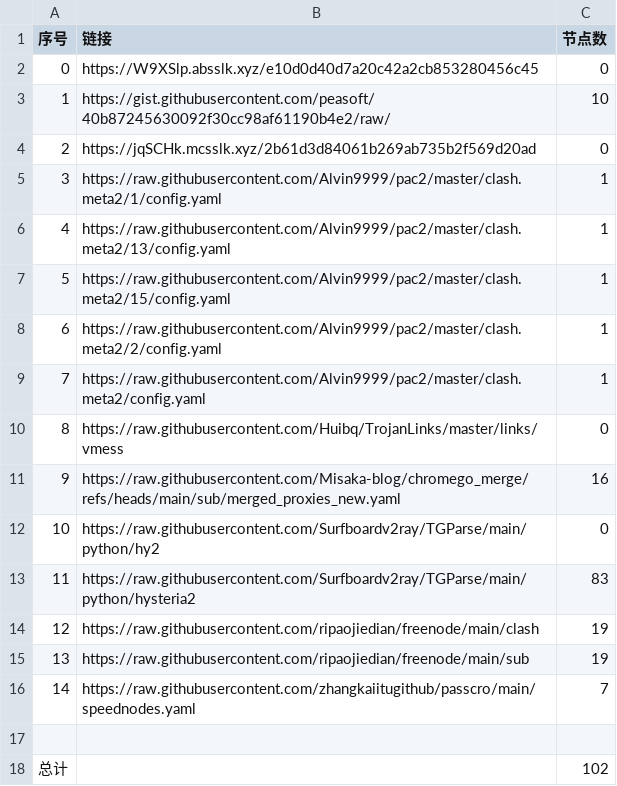
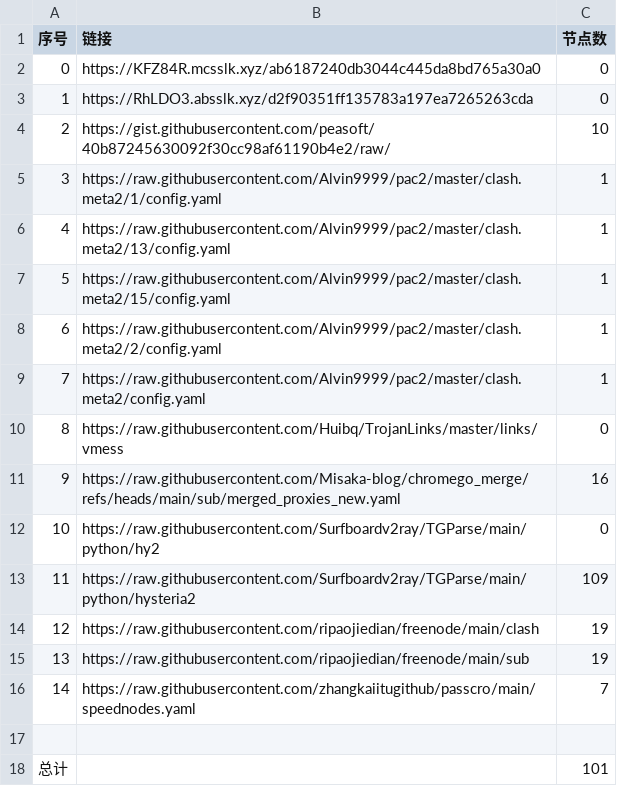
Before and after one commit to bobvane/AutoNode, a CSV file: list_result.csv, drawn as a sheet.

```diff
--- a/list_result.csv
+++ b/list_result.csv
@@ -1,5 +1,5 @@
 序号,链接,节点数
-0,https://W9XSlp.absslk.xyz/e10d0d40d7a20c42a2cb853280456c45,0
-1,https://gist.githubusercontent.com/peasoft/40b87245630092f30cc98af61190b4e2/raw/,10
-2,https://jqSCHk.mcsslk.xyz/2b61d3d84061b269ab735b2f569d20ad,0
+0,https://KFZ84R.mcsslk.xyz/ab6187240db3044c445da8bd765a30a0,0
+1,https://RhLDO3.absslk.xyz/d2f90351ff135783a197ea7265263cda,0
+2,https://gist.githubusercontent.com/peasoft/40b87245630092f30cc98af61190b4e2/raw/,10
 3,https://raw.githubusercontent.com/Alvin9999/pac2/master/clash.meta2/1/config.yaml,1
@@ -12,3 +12,3 @@
 10,https://raw.githubusercontent.com/Surfboardv2ray/TGParse/main/python/hy2,0
-11,https://raw.githubusercontent.com/Surfboardv2ray/TGParse/main/python/hysteria2,83
+11,https://raw.githubusercontent.com/Surfboardv2ray/TGParse/main/python/hysteria2,109
 12,https://raw.githubusercontent.com/ripaojiedian/freenode/main/clash,19
@@ -17,2 +17,2 @@
 
-总计,,102
+总计,,101
```
Also changed, not shown: 9 other files.
